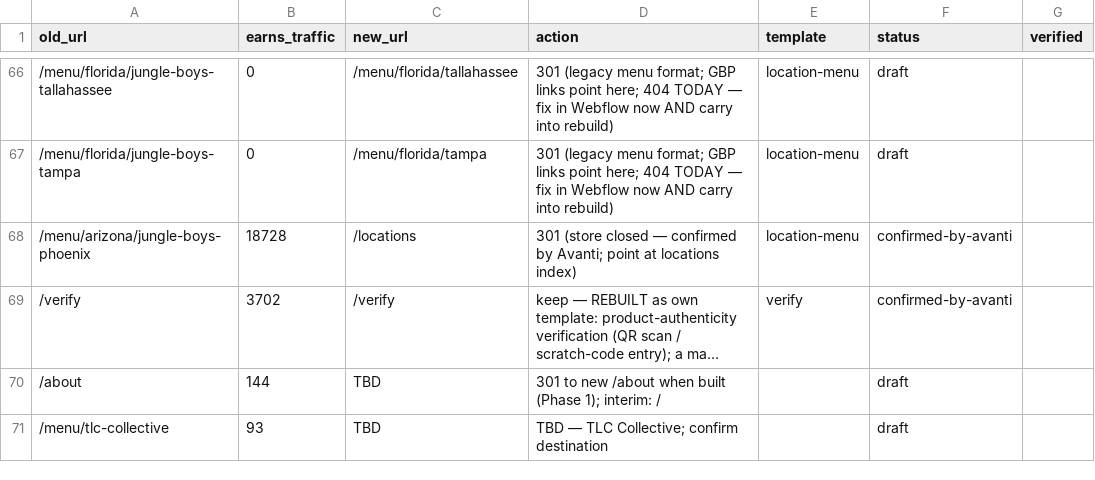
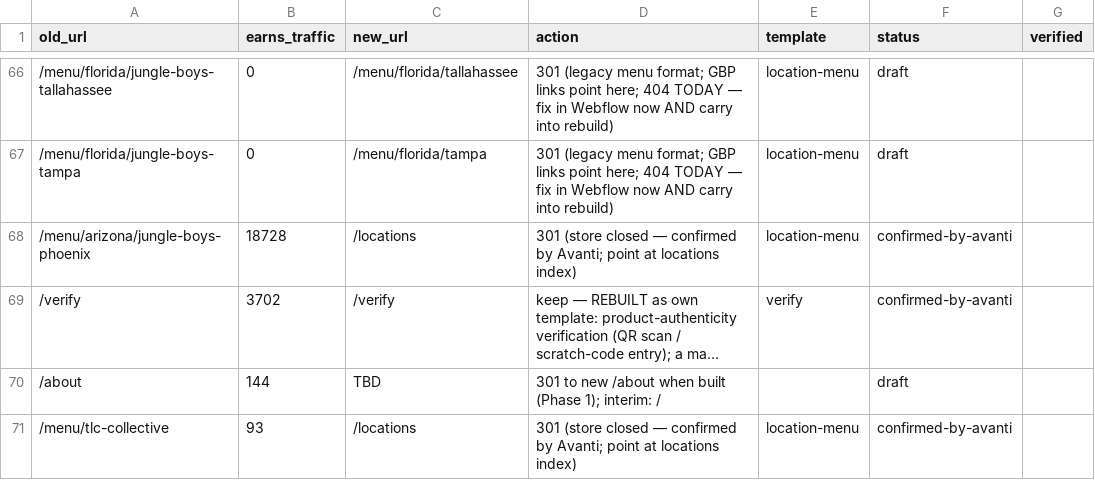
Before and after one commit to avanti-designlab/jungleboys-web, a CSV file: seo/url-inventory.csv, drawn as a sheet; only a part is shown, gaps mark what is left out; long unchanged cells end in ….

```diff
--- a/seo/url-inventory.csv
+++ b/seo/url-inventory.csv
@@ -70,2 +70,2 @@ old_url,earns_traffic,new_url,action,template,status,verified
 /about,144,TBD,301 to new /about when built (Phase 1); interim: /,,draft,
-/menu/tlc-collective,93,TBD,TBD — TLC Collective; confirm destination,,draft,
+/menu/tlc-collective,93,/locations,301 (store closed — confirmed by Avanti; point at locations index),location-menu,confirmed-by-avanti,
```
